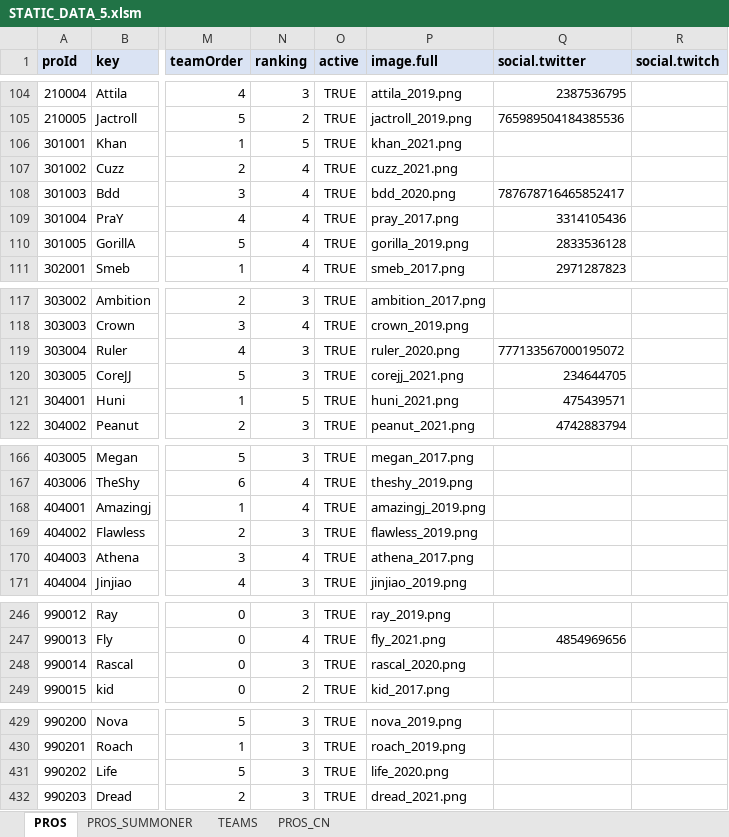
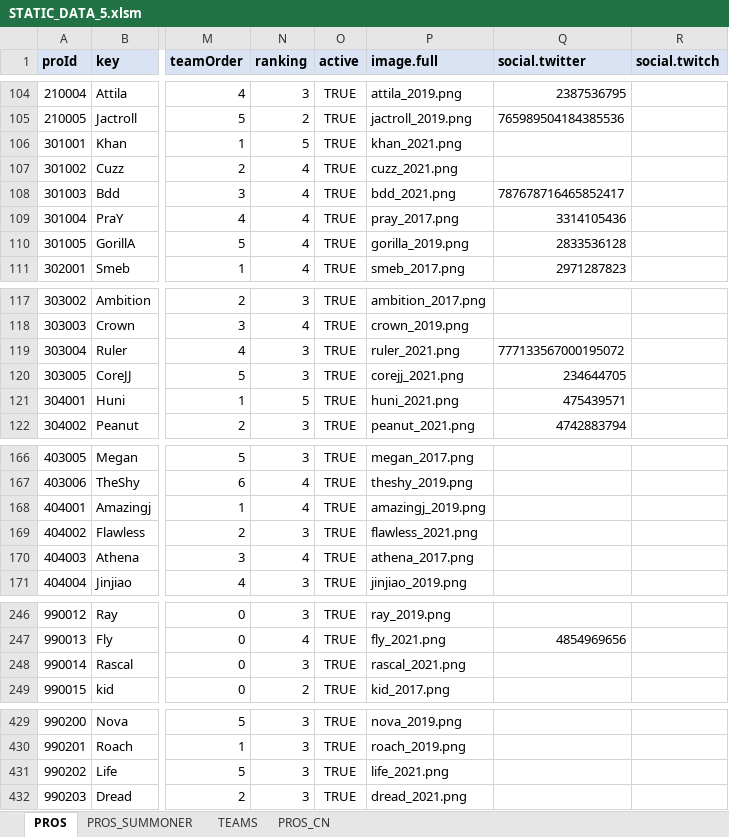
Before and after one commit to hk86/lolvvv-assets, an Excel workbook: private/STATIC_DATA_5.xlsm, sheet PROS, drawn as a sheet; only a part is shown, gaps mark what is left out; values as stored, in another font and other column widths than the file's, no borders; the diff covers the shown part only; the diff names each change by its address in the sheet, - before the commit and + after, or states it on an @@ line.

Commit message:
minor static data changes

```diff
--- a/private/STATIC_DATA_5.xlsm (sheet PROS)
+++ b/private/STATIC_DATA_5.xlsm (sheet PROS)
-P108 (image.full): bdd_2020.png
+P108 (image.full): bdd_2021.png
-P119 (image.full): ruler_2020.png
+P119 (image.full): ruler_2021.png
-P169 (image.full): flawless_2019.png
+P169 (image.full): flawless_2021.png
-P248 (image.full): rascal_2020.png
+P248 (image.full): rascal_2021.png
-P431 (image.full): life_2020.png
+P431 (image.full): life_2021.png
```
Also changed, not shown: 1 edited cell elsewhere in this sheet, 28 other files.
